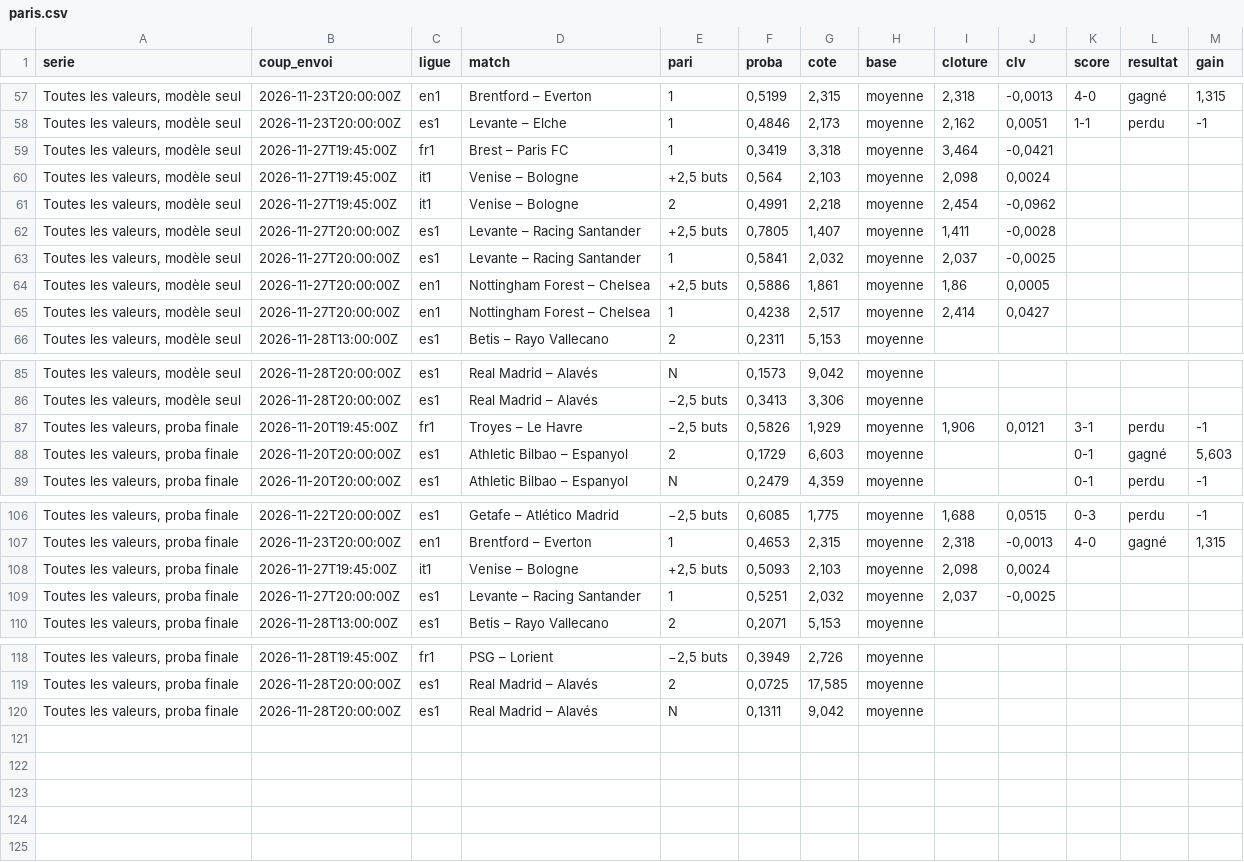
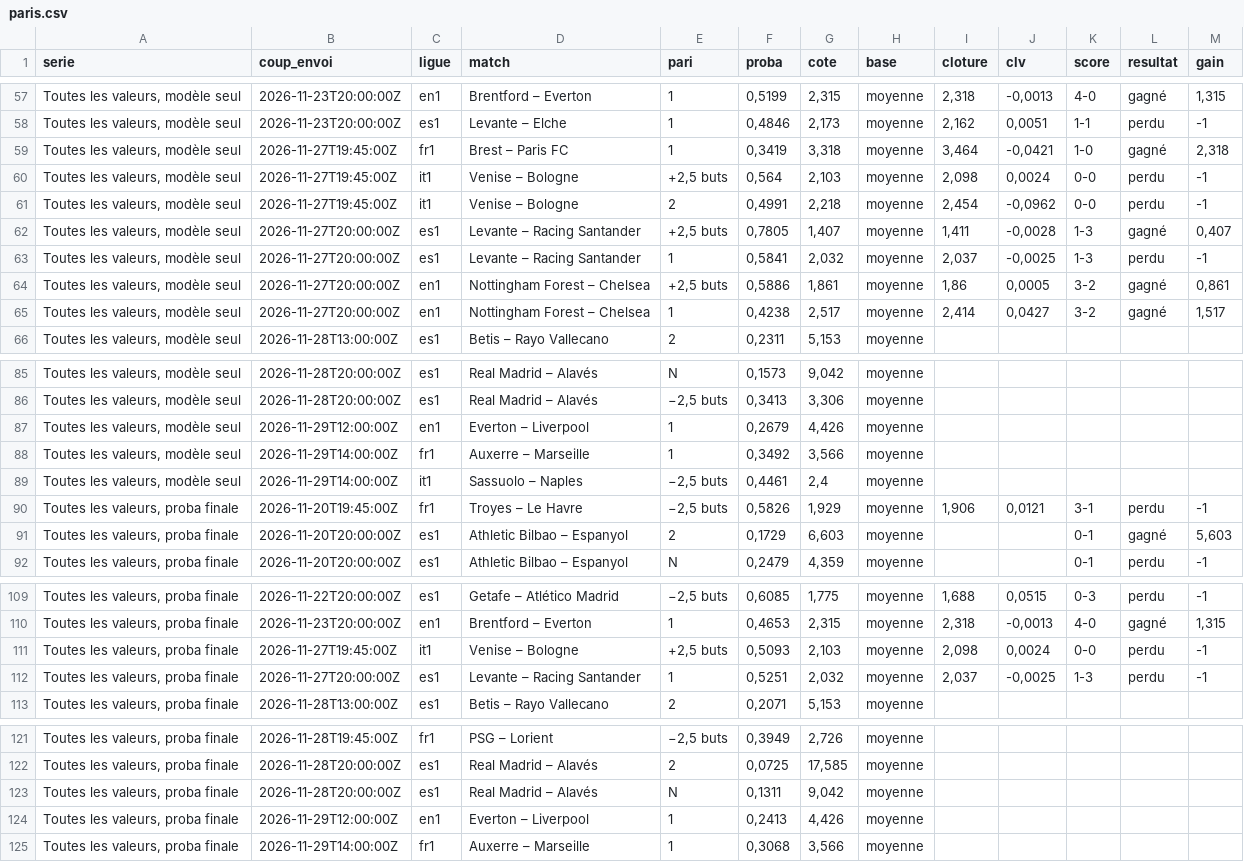
Before and after one commit to maximeolejniczak293-lang/cotejuste, a CSV file: data/paris.csv, drawn as a sheet; only a part is shown, gaps mark what is left out; the diff covers the shown part only.

```diff
--- a/data/paris.csv
+++ b/data/paris.csv
@@ -58,9 +58,9 @@ Toutes les valeurs, modèle seul;2026-11-23T20:00:00Z;en1;Brentford – Everton;
 Toutes les valeurs, modèle seul;2026-11-23T20:00:00Z;es1;Levante – Elche;1;0,4846;2,173;moyenne;2,162;0,0051;1-1;perdu;-1
-Toutes les valeurs, modèle seul;2026-11-27T19:45:00Z;fr1;Brest – Paris FC;1;0,3419;3,318;moyenne;3,464;-0,0421;;;
-Toutes les valeurs, modèle seul;2026-11-27T19:45:00Z;it1;Venise – Bologne;+2,5 buts;0,564;2,103;moyenne;2,098;0,0024;;;
-Toutes les valeurs, modèle seul;2026-11-27T19:45:00Z;it1;Venise – Bologne;2;0,4991;2,218;moyenne;2,454;-0,0962;;;
-Toutes les valeurs, modèle seul;2026-11-27T20:00:00Z;es1;Levante – Racing Santander;+2,5 buts;0,7805;1,407;moyenne;1,411;-0,0028;;;
-Toutes les valeurs, modèle seul;2026-11-27T20:00:00Z;es1;Levante – Racing Santander;1;0,5841;2,032;moyenne;2,037;-0,0025;;;
-Toutes les valeurs, modèle seul;2026-11-27T20:00:00Z;en1;Nottingham Forest – Chelsea;+2,5 buts;0,5886;1,861;moyenne;1,86;0,0005;;;
-Toutes les valeurs, modèle seul;2026-11-27T20:00:00Z;en1;Nottingham Forest – Chelsea;1;0,4238;2,517;moyenne;2,414;0,0427;;;
+Toutes les valeurs, modèle seul;2026-11-27T19:45:00Z;fr1;Brest – Paris FC;1;0,3419;3,318;moyenne;3,464;-0,0421;1-0;gagné;2,318
+Toutes les valeurs, modèle seul;2026-11-27T19:45:00Z;it1;Venise – Bologne;+2,5 buts;0,564;2,103;moyenne;2,098;0,0024;0-0;perdu;-1
+Toutes les valeurs, modèle seul;2026-11-27T19:45:00Z;it1;Venise – Bologne;2;0,4991;2,218;moyenne;2,454;-0,0962;0-0;perdu;-1
+Toutes les valeurs, modèle seul;2026-11-27T20:00:00Z;es1;Levante – Racing Santander;+2,5 buts;0,7805;1,407;moyenne;1,411;-0,0028;1-3;gagné;0,407
+Toutes les valeurs, modèle seul;2026-11-27T20:00:00Z;es1;Levante – Racing Santander;1;0,5841;2,032;moyenne;2,037;-0,0025;1-3;perdu;-1
+Toutes les valeurs, modèle seul;2026-11-27T20:00:00Z;en1;Nottingham Forest – Chelsea;+2,5 buts;0,5886;1,861;moyenne;1,86;0,0005;3-2;gagné;0,861
+Toutes les valeurs, modèle seul;2026-11-27T20:00:00Z;en1;Nottingham Forest – Chelsea;1;0,4238;2,517;moyenne;2,414;0,0427;3-2;gagné;1,517
 Toutes les valeurs, modèle seul;2026-11-28T13:00:00Z;es1;Betis – Rayo Vallecano;2;0,2311;5,153;moyenne;;;;;
@@ -86,2 +86,5 @@ Toutes les valeurs, modèle seul;2026-11-28T20:00:00Z;es1;Real Madrid – Alavé
 Toutes les valeurs, modèle seul;2026-11-28T20:00:00Z;es1;Real Madrid – Alavés;−2,5 buts;0,3413;3,306;moyenne;;;;;
+Toutes les valeurs, modèle seul;2026-11-29T12:00:00Z;en1;Everton – Liverpool;1;0,2679;4,426;moyenne;;;;;
+Toutes les valeurs, modèle seul;2026-11-29T14:00:00Z;fr1;Auxerre – Marseille;1;0,3492;3,566;moyenne;;;;;
+Toutes les valeurs, modèle seul;2026-11-29T14:00:00Z;it1;Sassuolo – Naples;−2,5 buts;0,4461;2,4;moyenne;;;;;
 Toutes les valeurs, proba finale;2026-11-20T19:45:00Z;fr1;Troyes – Le Havre;−2,5 buts;0,5826;1,929;moyenne;1,906;0,0121;3-1;perdu;-1
@@ -107,4 +110,4 @@ Toutes les valeurs, proba finale;2026-11-22T20:00:00Z;es1;Getafe – Atlético M
 Toutes les valeurs, proba finale;2026-11-23T20:00:00Z;en1;Brentford – Everton;1;0,4653;2,315;moyenne;2,318;-0,0013;4-0;gagné;1,315
-Toutes les valeurs, proba finale;2026-11-27T19:45:00Z;it1;Venise – Bologne;+2,5 buts;0,5093;2,103;moyenne;2,098;0,0024;;;
-Toutes les valeurs, proba finale;2026-11-27T20:00:00Z;es1;Levante – Racing Santander;1;0,5251;2,032;moyenne;2,037;-0,0025;;;
+Toutes les valeurs, proba finale;2026-11-27T19:45:00Z;it1;Venise – Bologne;+2,5 buts;0,5093;2,103;moyenne;2,098;0,0024;0-0;perdu;-1
+Toutes les valeurs, proba finale;2026-11-27T20:00:00Z;es1;Levante – Racing Santander;1;0,5251;2,032;moyenne;2,037;-0,0025;1-3;perdu;-1
 Toutes les valeurs, proba finale;2026-11-28T13:00:00Z;es1;Betis – Rayo Vallecano;2;0,2071;5,153;moyenne;;;;;
@@ -120 +123,3 @@ Toutes les valeurs, proba finale;2026-11-28T20:00:00Z;es1;Real Madrid – Alavé
 Toutes les valeurs, proba finale;2026-11-28T20:00:00Z;es1;Real Madrid – Alavés;N;0,1311;9,042;moyenne;;;;;
+Toutes les valeurs, proba finale;2026-11-29T12:00:00Z;en1;Everton – Liverpool;1;0,2413;4,426;moyenne;;;;;
+Toutes les valeurs, proba finale;2026-11-29T14:00:00Z;fr1;Auxerre – Marseille;1;0,3068;3,566;moyenne;;;;;
```
Also changed, not shown: 9 edited cells elsewhere in this file, data/journal.csv, 6 other files.
